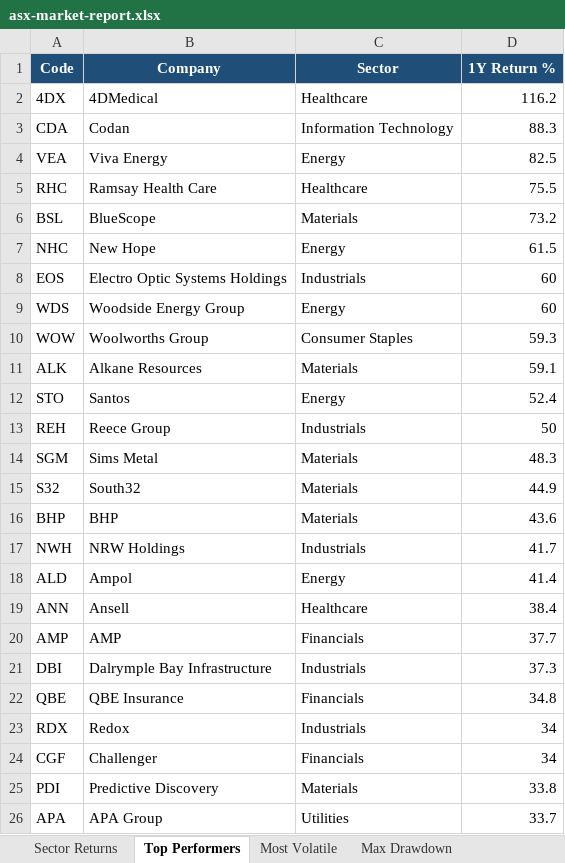
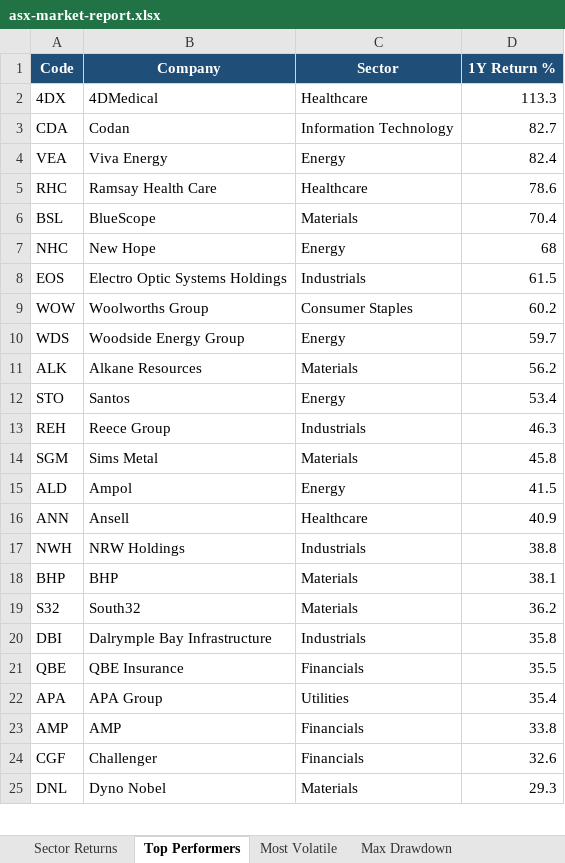
Before and after one commit to anurag7171/asx-market-analytics, an Excel workbook: reports/asx-market-report.xlsx, sheet Top Performers, drawn as a sheet; only a part is shown; values as stored, in another font and other column widths than the file's, no borders; conditional formats not drawn; removed rows and columns are numbered as before the commit, all else as after; the diff covers the shown part only; the diff names each change by its address in the sheet, - before the commit and + after, or states it on an @@ line.

```diff
--- a/reports/asx-market-report.xlsx (sheet Top Performers)
+++ b/reports/asx-market-report.xlsx (sheet Top Performers)
-D2 (1Y Return %): 116.2
+D2 (1Y Return %): 113.3
-D3 (1Y Return %): 88.3
+D3 (1Y Return %): 82.7
-D4 (1Y Return %): 82.5
+D4 (1Y Return %): 82.4
-D5 (1Y Return %): 75.5
+D5 (1Y Return %): 78.6
-D6 (1Y Return %): 73.2
+D6 (1Y Return %): 70.4
-D7 (1Y Return %): 61.5
+D7 (1Y Return %): 68
-D8 (1Y Return %): 60
+D8 (1Y Return %): 61.5
-row 9: WDS | Woodside Energy Group | Energy | 60
-D9 (1Y Return %): 59.3
+D9 (1Y Return %): 60.2
+row 10: WDS | Woodside Energy Group | Energy | 59.7
-D11 (1Y Return %): 59.1
+D11 (1Y Return %): 56.2
-D12 (1Y Return %): 52.4
+D12 (1Y Return %): 53.4
-D13 (1Y Return %): 50
+D13 (1Y Return %): 46.3
-D14 (1Y Return %): 48.3
+D14 (1Y Return %): 45.8
-row 15: S32 | South32 | Materials | 44.9
-row 16: BHP | BHP | Materials | 43.6
-row 17: NWH | NRW Holdings | Industrials | 41.7
-D15 (1Y Return %): 41.4
+D15 (1Y Return %): 41.5
-D16 (1Y Return %): 38.4
+D16 (1Y Return %): 40.9
-row 20: AMP | AMP | Financials | 37.7
+row 17: NWH | NRW Holdings | Industrials | 38.8
+row 18: BHP | BHP | Materials | 38.1
+row 19: S32 | South32 | Materials | 36.2
-D20 (1Y Return %): 37.3
+D20 (1Y Return %): 35.8
-D21 (1Y Return %): 34.8
+D21 (1Y Return %): 35.5
-row 23: RDX | Redox | Industrials | 34
-row 24: CGF | Challenger | Financials | 34
-row 25: PDI | Predictive Discovery | Materials | 33.8
-D22 (1Y Return %): 33.7
+D22 (1Y Return %): 35.4
+row 23: AMP | AMP | Financials | 33.8
+row 24: CGF | Challenger | Financials | 32.6
+row 25: DNL | Dyno Nobel | Materials | 29.3
```
Also changed, not shown: 1 added row elsewhere in this sheet, sheet Sector Returns, sheet Most Volatile, sheet Max Drawdown, sheet Sector Turnover, 2 other files.
